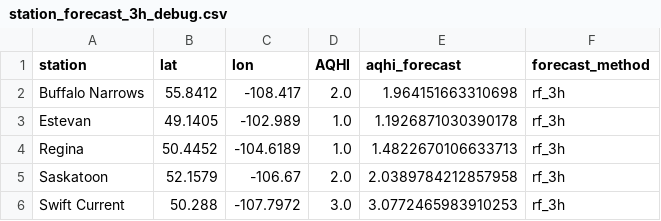
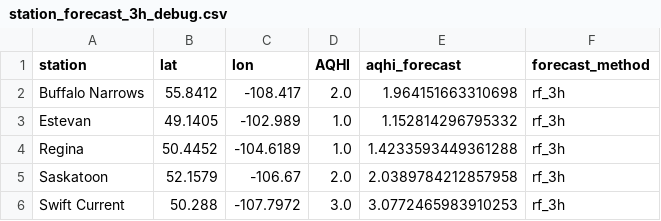
Before and after one commit to DKevinM/SK_datapull, a CSV file: data/station_forecast_3h_debug.csv, drawn as a sheet.

Commit message:
Update SK blended AQHI grids

```diff
--- a/data/station_forecast_3h_debug.csv
+++ b/data/station_forecast_3h_debug.csv
@@ -2,4 +2,4 @@ station,lat,lon,AQHI,aqhi_forecast,forecast_method
 Buffalo Narrows,55.8412,-108.417,2.0,1.964151663310698,rf_3h
-Estevan,49.1405,-102.989,1.0,1.1926871030390178,rf_3h
-Regina,50.4452,-104.6189,1.0,1.4822670106633713,rf_3h
+Estevan,49.1405,-102.989,1.0,1.152814296795332,rf_3h
+Regina,50.4452,-104.6189,1.0,1.4233593449361288,rf_3h
 Saskatoon,52.1579,-106.67,2.0,2.0389784212857958,rf_3h
```
Also changed, not shown: 5 other files.
